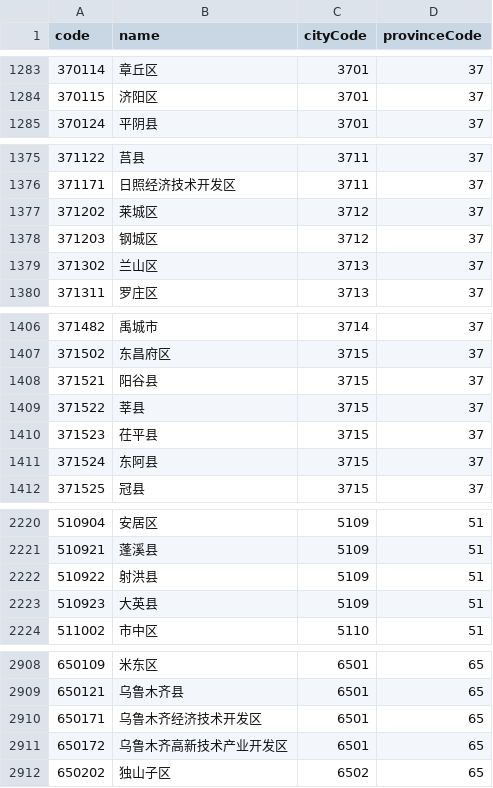
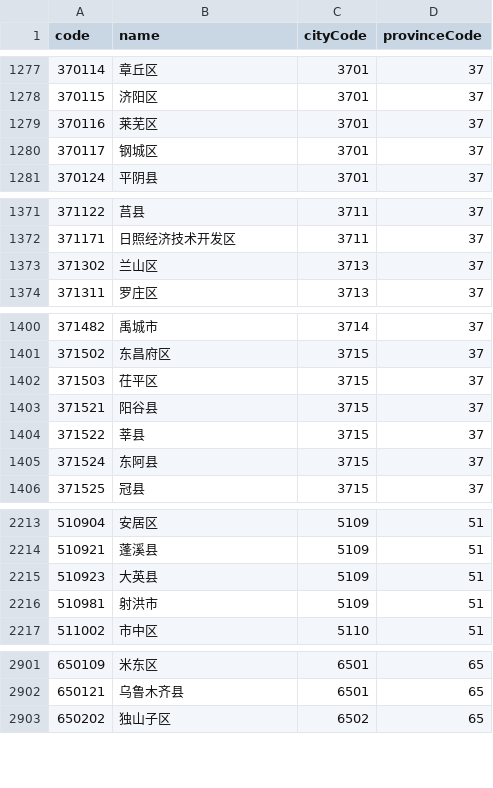
Before and after one commit to lxgend/Address_recognize, a CSV file: data/area.csv, drawn as a sheet; only a part is shown, gaps mark what is left out; the diff covers the shown part only.

```diff
--- a/data/area.csv
+++ b/data/area.csv
@@ -1284,2 +1278,4 @@ code,name,cityCode,provinceCode
 370115,"济阳区",3701,37
+370116,"莱芜区",3701,37
+370117,"钢城区",3701,37
 370124,"平阴县",3701,37
@@ -1376,4 +1372,2 @@ code,name,cityCode,provinceCode
 371171,"日照经济技术开发区",3711,37
-371202,"莱城区",3712,37
-371203,"钢城区",3712,37
 371302,"兰山区",3713,37
@@ -1407,5 +1401,5 @@ code,name,cityCode,provinceCode
 371502,"东昌府区",3715,37
+371503,"茌平区",3715,37
 371521,"阳谷县",3715,37
 371522,"莘县",3715,37
-371523,"茌平县",3715,37
 371524,"东阿县",3715,37
@@ -2221,4 +2214,4 @@ code,name,cityCode,provinceCode
 510921,"蓬溪县",5109,51
-510922,"射洪县",5109,51
 510923,"大英县",5109,51
+510981,"射洪市",5109,51
 511002,"市中区",5110,51
@@ -2909,4 +2902,2 @@ code,name,cityCode,provinceCode
 650121,"乌鲁木齐县",6501,65
-650171,"乌鲁木齐经济技术开发区",6501,65
-650172,"乌鲁木齐高新技术产业开发区",6501,65
 650202,"独山子区",6502,65
```
Also changed, not shown: 12 added rows, 19 removed rows and 12 edited cells elsewhere in this file, data/city.csv, 18 other files.
